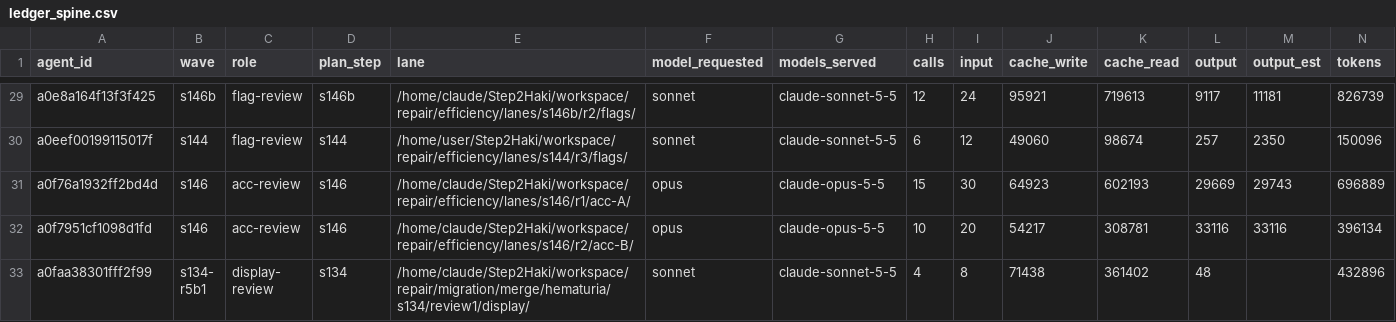
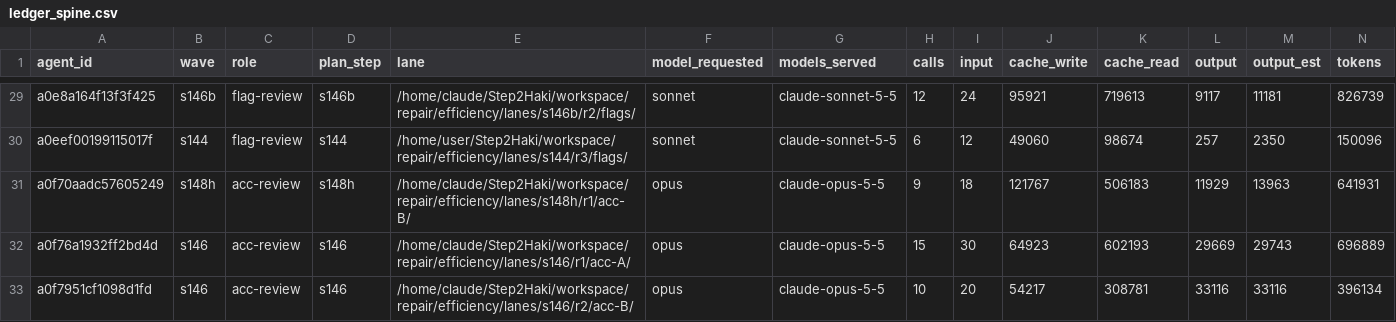
Before and after one commit to DrSaturnn/Step2Haki, a CSV file: workspace/repair/efficiency/ledger_spine.csv, drawn as a sheet; only a part is shown, gaps mark what is left out; the shorter side is filled out with more unchanged rows; rows hold the shown columns only; the diff covers the shown part only; the diff names each change by its address in the sheet, - before the commit and + after, or states it on an @@ line.

Commit message:
s148h S4 round 1 ledger (8 agents, 3.58M tokens)

```diff
--- a/workspace/repair/efficiency/ledger_spine.csv
+++ b/workspace/repair/efficiency/ledger_spine.csv
+row 31: a0f70aadc57605249 | s148h | acc-review | s148h | /home/claude/Step2Haki/workspace/repair/efficiency/lanes/s148h/r1/acc-B/ | opus | claude-opus-5-5 | 9 | 18 | 121767 | 506183 | 11929 | 13963 | 641931
```
Also changed, not shown: 7 added rows elsewhere in this file.
